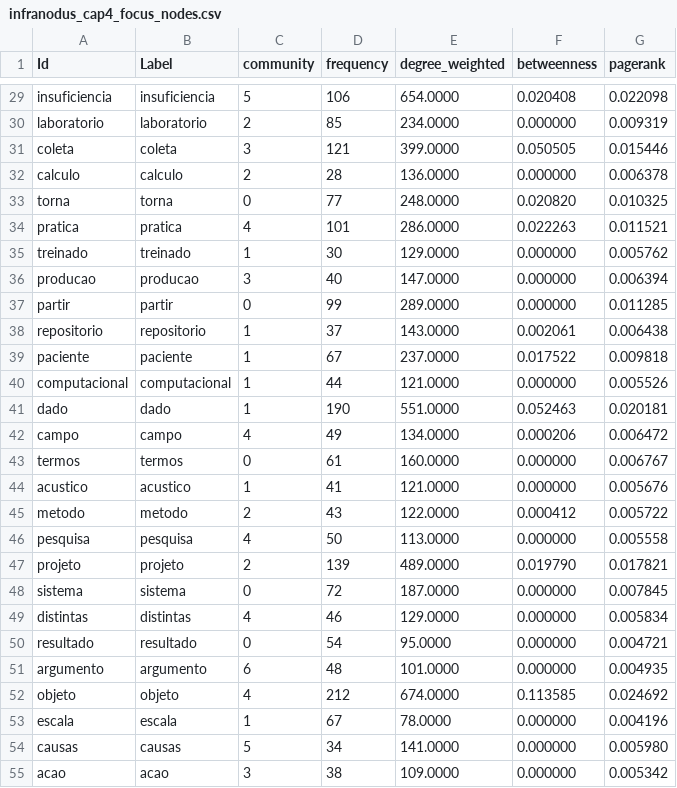
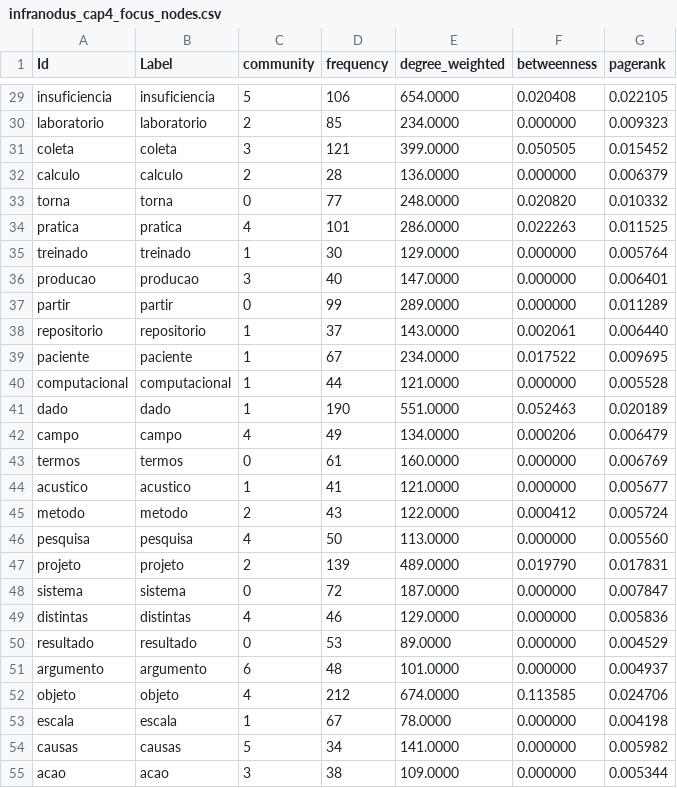
Before and after one commit to julianehelanski/etnografia-c4ai, a CSV file: infranodus/cap4/infranodus_cap4_focus_nodes.csv, drawn as a sheet; only a part is shown, gaps mark what is left out; the diff covers the shown part only; the diff names each change by its address in the sheet, - before the commit and + after, or states it on an @@ line.

```diff
--- a/infranodus/cap4/infranodus_cap4_focus_nodes.csv
+++ b/infranodus/cap4/infranodus_cap4_focus_nodes.csv
-G29 (pagerank): 0.022098
+G29 (pagerank): 0.022105
-G30 (pagerank): 0.009319
+G30 (pagerank): 0.009323
-G31 (pagerank): 0.015446
+G31 (pagerank): 0.015452
-G32 (pagerank): 0.006378
+G32 (pagerank): 0.006379
-G33 (pagerank): 0.010325
+G33 (pagerank): 0.010332
-G34 (pagerank): 0.011521
+G34 (pagerank): 0.011525
-G35 (pagerank): 0.005762
+G35 (pagerank): 0.005764
-G36 (pagerank): 0.006394
+G36 (pagerank): 0.006401
-G37 (pagerank): 0.011285
+G37 (pagerank): 0.011289
-G38 (pagerank): 0.006438
+G38 (pagerank): 0.006440
-E39 (degree_weighted): 237.0000
+E39 (degree_weighted): 234.0000
-G39 (pagerank): 0.009818
+G39 (pagerank): 0.009695
-G40 (pagerank): 0.005526
+G40 (pagerank): 0.005528
-G41 (pagerank): 0.020181
+G41 (pagerank): 0.020189
-G42 (pagerank): 0.006472
+G42 (pagerank): 0.006479
-G43 (pagerank): 0.006767
+G43 (pagerank): 0.006769
-G44 (pagerank): 0.005676
+G44 (pagerank): 0.005677
-G45 (pagerank): 0.005722
+G45 (pagerank): 0.005724
-G46 (pagerank): 0.005558
+G46 (pagerank): 0.005560
-G47 (pagerank): 0.017821
+G47 (pagerank): 0.017831
-G48 (pagerank): 0.007845
+G48 (pagerank): 0.007847
-G49 (pagerank): 0.005834
+G49 (pagerank): 0.005836
-D50 (frequency): 54
+D50 (frequency): 53
-E50 (degree_weighted): 95.0000
+E50 (degree_weighted): 89.0000
-G50 (pagerank): 0.004721
+G50 (pagerank): 0.004529
-G51 (pagerank): 0.004935
+G51 (pagerank): 0.004937
-G52 (pagerank): 0.024692
+G52 (pagerank): 0.024706
-G53 (pagerank): 0.004196
+G53 (pagerank): 0.004198
-G54 (pagerank): 0.005980
+G54 (pagerank): 0.005982
-G55 (pagerank): 0.005342
+G55 (pagerank): 0.005344
```
Also changed, not shown: 75 edited cells elsewhere in this file, infranodus/cap4/infranodus_cap4_edges.csv, infranodus/cap4/infranodus_cap4_focus_edges.csv, 27 other files.
